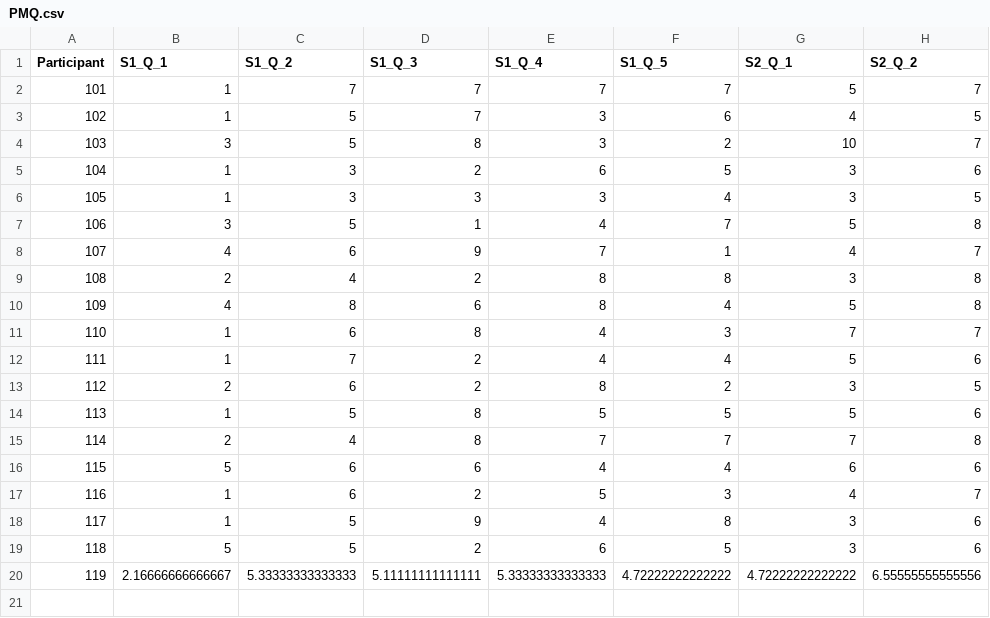
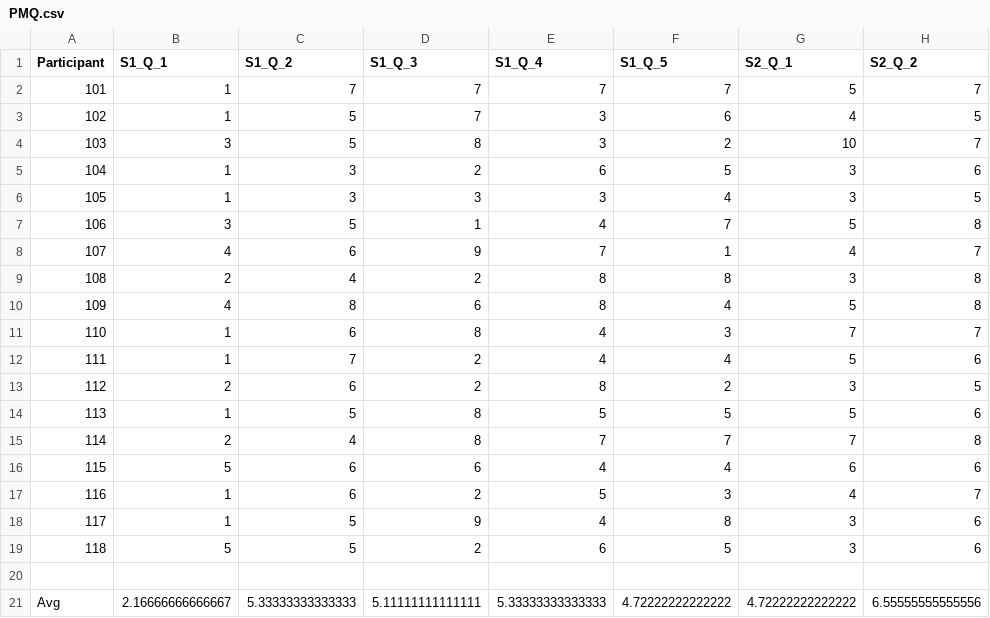
Before and after one commit to AlexGitMPI/EyeMoveChar, a CSV file: Data/Questionnaire/Post-measurement questionnaire/PMQ.csv, drawn as a sheet; only a part is shown; addresses are those after the commit; rows hold the shown columns only; the diff names each change by its address in the sheet, - before the commit and + after, or states it on an @@ line.

Commit message:
Update PMQ.csv

```diff
--- a/Data/Questionnaire/Post-measurement questionnaire/PMQ.csv
+++ b/Data/Questionnaire/Post-measurement questionnaire/PMQ.csv
+row 20: (empty)
@@ column A (Participant) renumbered from row 21 down @@
```
